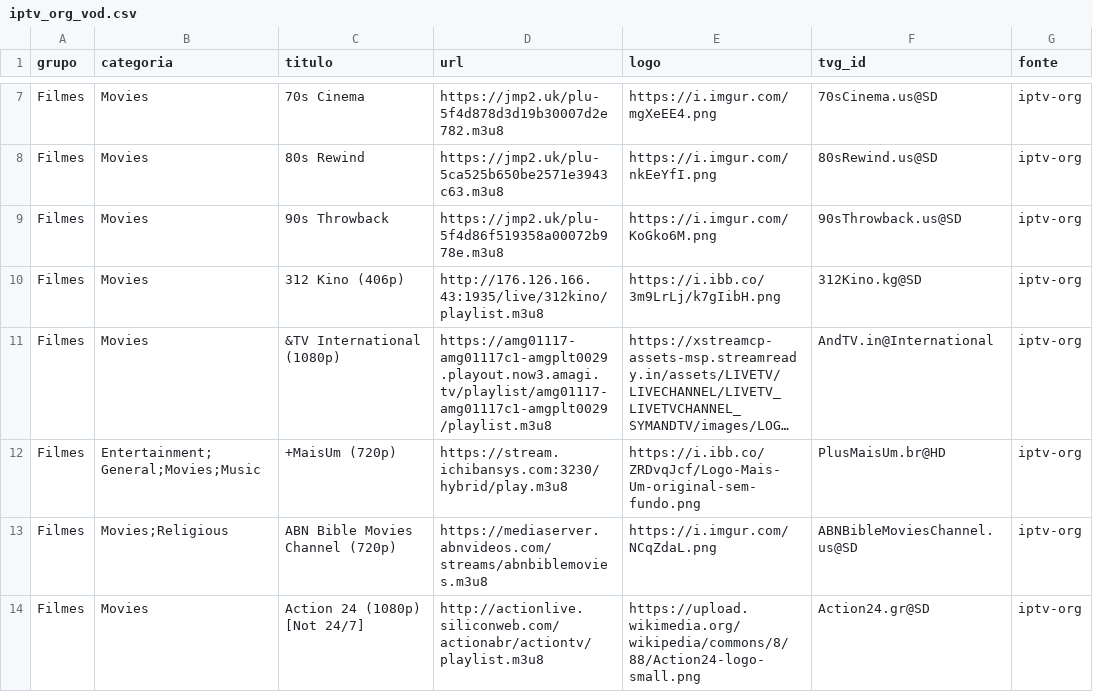
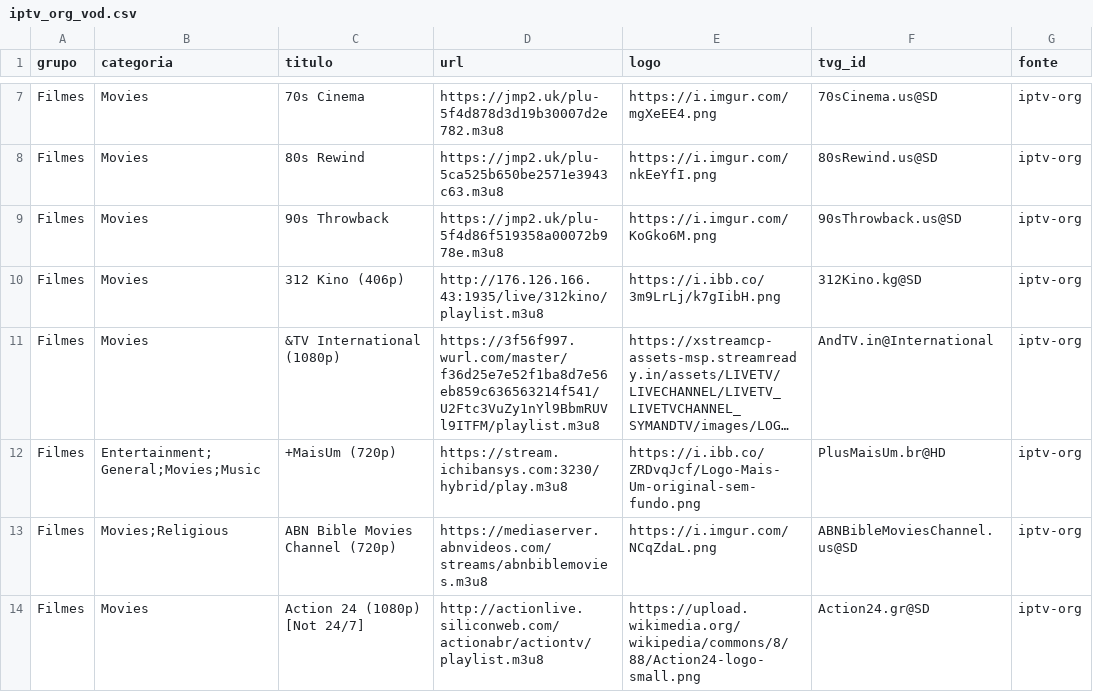
Before and after one commit to kaykewf13/animeout, a CSV file: sources/iptv_org_vod.csv, drawn as a sheet; only a part is shown, gaps mark what is left out; long unchanged cells end in …; the diff names each change by its address in the sheet, - before the commit and + after, or states it on an @@ line.

```diff
--- a/sources/iptv_org_vod.csv
+++ b/sources/iptv_org_vod.csv
-D11 (url): https://amg01117-amg01117c1-amgplt0029.playout.now3.amagi.tv/playlist/amg01117-amg01117c1-amgplt0029/playlist.m3u8
+D11 (url): https://3f56f997.wurl.com/master/f36d25e7e52f1ba8d7e56eb859c636563214f541/U2Ftc3VuZy1nYl9BbmRUVl9ITFM/playlist.m3u8
```
Also changed, not shown: 2 other files.
